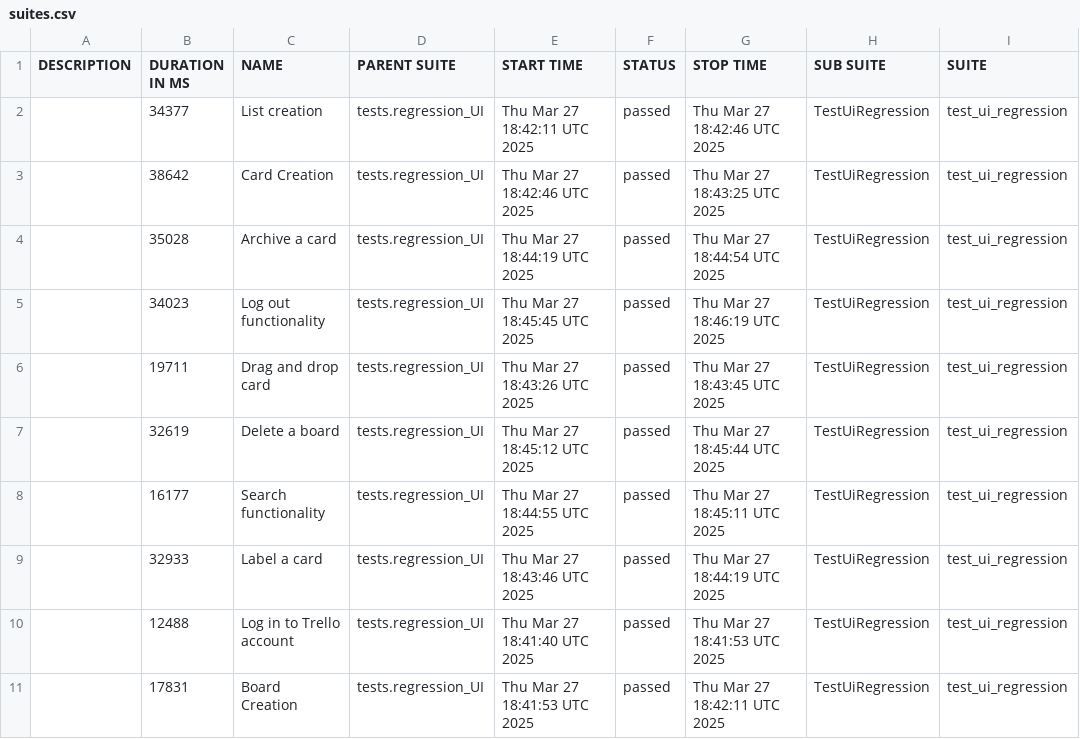
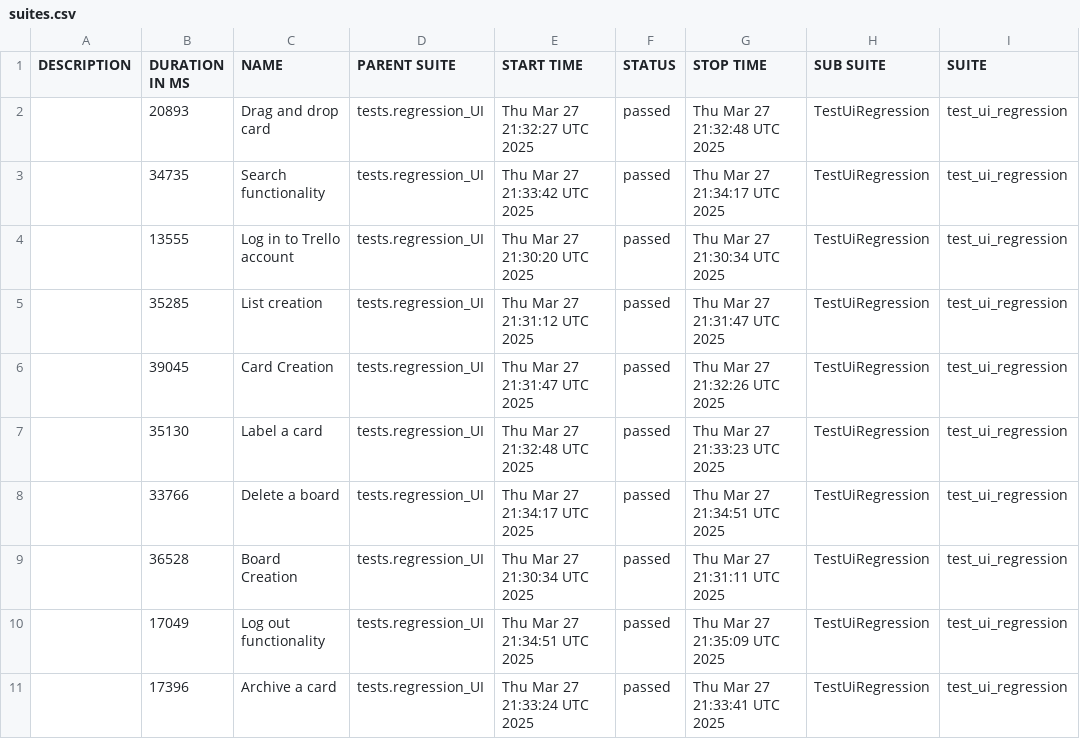
Before and after one commit to vkqapro/pythonPlaywright, a CSV file: data/suites.csv, drawn as a sheet; only a part is shown; the diff names each change by its address in the sheet, - before the commit and + after, or states it on an @@ line.

```diff
--- a/data/suites.csv
+++ b/data/suites.csv
-B2 (DURATION IN MS): 34377
+B2 (DURATION IN MS): 20893
-C2 (NAME): List creation
+C2 (NAME): Drag and drop card
-E2 (START TIME): Thu Mar 27 18:42:11 UTC 2025
+E2 (START TIME): Thu Mar 27 21:32:27 UTC 2025
-G2 (STOP TIME): Thu Mar 27 18:42:46 UTC 2025
+G2 (STOP TIME): Thu Mar 27 21:32:48 UTC 2025
-B3 (DURATION IN MS): 38642
+B3 (DURATION IN MS): 34735
-C3 (NAME): Card Creation
+C3 (NAME): Search functionality
-E3 (START TIME): Thu Mar 27 18:42:46 UTC 2025
+E3 (START TIME): Thu Mar 27 21:33:42 UTC 2025
-G3 (STOP TIME): Thu Mar 27 18:43:25 UTC 2025
+G3 (STOP TIME): Thu Mar 27 21:34:17 UTC 2025
-B4 (DURATION IN MS): 35028
+B4 (DURATION IN MS): 13555
-C4 (NAME): Archive a card
+C4 (NAME): Log in to Trello account
-E4 (START TIME): Thu Mar 27 18:44:19 UTC 2025
+E4 (START TIME): Thu Mar 27 21:30:20 UTC 2025
-G4 (STOP TIME): Thu Mar 27 18:44:54 UTC 2025
+G4 (STOP TIME): Thu Mar 27 21:30:34 UTC 2025
-B5 (DURATION IN MS): 34023
+B5 (DURATION IN MS): 35285
-C5 (NAME): Log out functionality
+C5 (NAME): List creation
-E5 (START TIME): Thu Mar 27 18:45:45 UTC 2025
+E5 (START TIME): Thu Mar 27 21:31:12 UTC 2025
-G5 (STOP TIME): Thu Mar 27 18:46:19 UTC 2025
+G5 (STOP TIME): Thu Mar 27 21:31:47 UTC 2025
-B6 (DURATION IN MS): 19711
+B6 (DURATION IN MS): 39045
-C6 (NAME): Drag and drop card
+C6 (NAME): Card Creation
-E6 (START TIME): Thu Mar 27 18:43:26 UTC 2025
+E6 (START TIME): Thu Mar 27 21:31:47 UTC 2025
-G6 (STOP TIME): Thu Mar 27 18:43:45 UTC 2025
+G6 (STOP TIME): Thu Mar 27 21:32:26 UTC 2025
-B7 (DURATION IN MS): 32619
+B7 (DURATION IN MS): 35130
-C7 (NAME): Delete a board
+C7 (NAME): Label a card
-E7 (START TIME): Thu Mar 27 18:45:12 UTC 2025
+E7 (START TIME): Thu Mar 27 21:32:48 UTC 2025
-G7 (STOP TIME): Thu Mar 27 18:45:44 UTC 2025
+G7 (STOP TIME): Thu Mar 27 21:33:23 UTC 2025
-B8 (DURATION IN MS): 16177
+B8 (DURATION IN MS): 33766
-C8 (NAME): Search functionality
+C8 (NAME): Delete a board
-E8 (START TIME): Thu Mar 27 18:44:55 UTC 2025
+E8 (START TIME): Thu Mar 27 21:34:17 UTC 2025
-G8 (STOP TIME): Thu Mar 27 18:45:11 UTC 2025
+G8 (STOP TIME): Thu Mar 27 21:34:51 UTC 2025
-B9 (DURATION IN MS): 32933
+B9 (DURATION IN MS): 36528
-C9 (NAME): Label a card
+C9 (NAME): Board Creation
-E9 (START TIME): Thu Mar 27 18:43:46 UTC 2025
+E9 (START TIME): Thu Mar 27 21:30:34 UTC 2025
-G9 (STOP TIME): Thu Mar 27 18:44:19 UTC 2025
+G9 (STOP TIME): Thu Mar 27 21:31:11 UTC 2025
-B10 (DURATION IN MS): 12488
+B10 (DURATION IN MS): 17049
-C10 (NAME): Log in to Trello account
+C10 (NAME): Log out functionality
-E10 (START TIME): Thu Mar 27 18:41:40 UTC 2025
+E10 (START TIME): Thu Mar 27 21:34:51 UTC 2025
-G10 (STOP TIME): Thu Mar 27 18:41:53 UTC 2025
+G10 (STOP TIME): Thu Mar 27 21:35:09 UTC 2025
-B11 (DURATION IN MS): 17831
+B11 (DURATION IN MS): 17396
-C11 (NAME): Board Creation
+C11 (NAME): Archive a card
-E11 (START TIME): Thu Mar 27 18:41:53 UTC 2025
+E11 (START TIME): Thu Mar 27 21:33:24 UTC 2025
-G11 (STOP TIME): Thu Mar 27 18:42:11 UTC 2025
+G11 (STOP TIME): Thu Mar 27 21:33:41 UTC 2025
```
Also changed, not shown: 49 other files.
